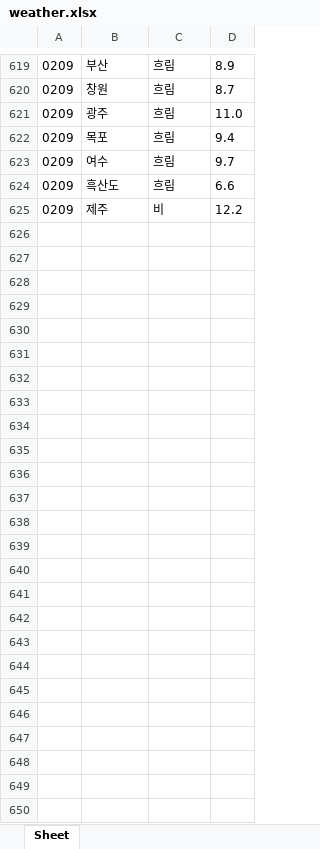
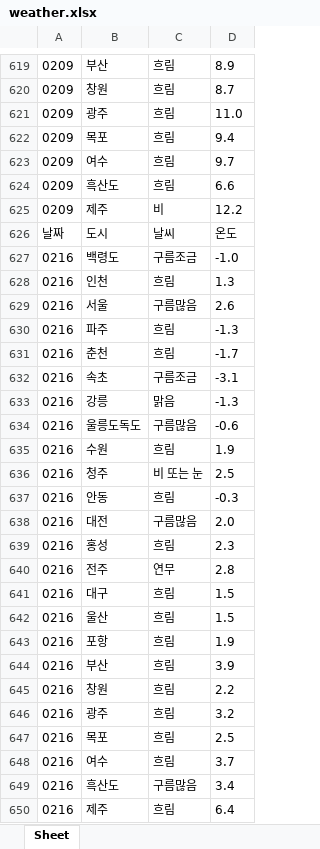
Before and after one commit to kb602team2023/si_seong, an Excel workbook: project/weather.xlsx, sheet Sheet, drawn as a sheet; only a part is shown, gaps mark what is left out; values as stored, in another font and other column widths than the file's, no borders; the diff names each change by its address in the sheet, - before the commit and + after, or states it on an @@ line.

```diff
--- a/project/weather.xlsx (sheet Sheet)
+++ b/project/weather.xlsx (sheet Sheet)
+row 626: 날짜 | 도시 | 날씨 | 온도
+row 627: 0216 | 백령도 | 구름조금 | -1.0
+row 628: 0216 | 인천 | 흐림 | 1.3
+row 629: 0216 | 서울 | 구름많음 | 2.6
+row 630: 0216 | 파주 | 흐림 | -1.3
+row 631: 0216 | 춘천 | 흐림 | -1.7
+row 632: 0216 | 속초 | 구름조금 | -3.1
+row 633: 0216 | 강릉 | 맑음 | -1.3
+row 634: 0216 | 울릉도독도 | 구름많음 | -0.6
+row 635: 0216 | 수원 | 흐림 | 1.9
+row 636: 0216 | 청주 | 비 또는 눈 | 2.5
+row 637: 0216 | 안동 | 흐림 | -0.3
+row 638: 0216 | 대전 | 구름많음 | 2.0
+row 639: 0216 | 홍성 | 흐림 | 2.3
+row 640: 0216 | 전주 | 연무 | 2.8
+row 641: 0216 | 대구 | 흐림 | 1.5
+row 642: 0216 | 울산 | 흐림 | 1.5
+row 643: 0216 | 포항 | 흐림 | 1.9
+row 644: 0216 | 부산 | 흐림 | 3.9
+row 645: 0216 | 창원 | 흐림 | 2.2
+row 646: 0216 | 광주 | 흐림 | 3.2
+row 647: 0216 | 목포 | 흐림 | 2.5
+row 648: 0216 | 여수 | 흐림 | 3.7
+row 649: 0216 | 흑산도 | 구름많음 | 3.4
+row 650: 0216 | 제주 | 흐림 | 6.4
```
Also changed, not shown: 28 other files.
